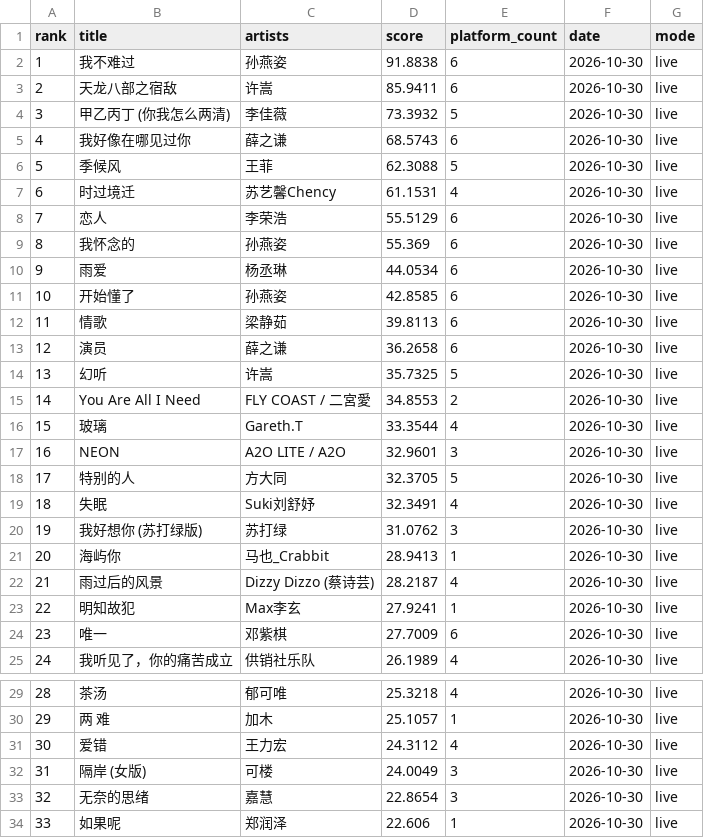
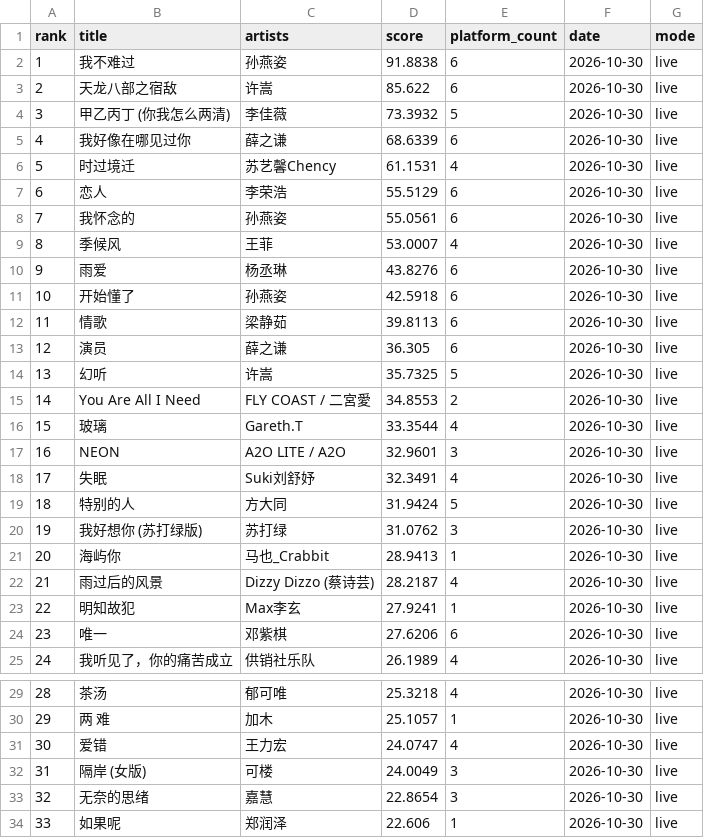
Before and after one commit to arnoldhao/resonance, a CSV file: dist/data/latest.csv, drawn as a sheet; only a part is shown, gaps mark what is left out; the diff covers the shown part only.

```diff
--- a/dist/data/latest.csv
+++ b/dist/data/latest.csv
@@ -2,13 +2,13 @@
 "1","我不难过","孙燕姿","91.8838","6","2026-10-30","live"
-"2","天龙八部之宿敌","许嵩","85.9411","6","2026-10-30","live"
+"2","天龙八部之宿敌","许嵩","85.622","6","2026-10-30","live"
 "3","甲乙丙丁 (你我怎么两清)","李佳薇","73.3932","5","2026-10-30","live"
-"4","我好像在哪见过你","薛之谦","68.5743","6","2026-10-30","live"
-"5","季候风","王菲","62.3088","5","2026-10-30","live"
-"6","时过境迁","苏艺馨Chency","61.1531","4","2026-10-30","live"
-"7","恋人","李荣浩","55.5129","6","2026-10-30","live"
-"8","我怀念的","孙燕姿","55.369","6","2026-10-30","live"
-"9","雨爱","杨丞琳","44.0534","6","2026-10-30","live"
-"10","开始懂了","孙燕姿","42.8585","6","2026-10-30","live"
+"4","我好像在哪见过你","薛之谦","68.6339","6","2026-10-30","live"
+"5","时过境迁","苏艺馨Chency","61.1531","4","2026-10-30","live"
+"6","恋人","李荣浩","55.5129","6","2026-10-30","live"
+"7","我怀念的","孙燕姿","55.0561","6","2026-10-30","live"
+"8","季候风","王菲","53.0007","4","2026-10-30","live"
+"9","雨爱","杨丞琳","43.8276","6","2026-10-30","live"
+"10","开始懂了","孙燕姿","42.5918","6","2026-10-30","live"
 "11","情歌","梁静茹","39.8113","6","2026-10-30","live"
-"12","演员","薛之谦","36.2658","6","2026-10-30","live"
+"12","演员","薛之谦","36.305","6","2026-10-30","live"
 "13","幻听","许嵩","35.7325","5","2026-10-30","live"
@@ -17,4 +17,4 @@
 "16","NEON","A2O LITE / A2O","32.9601","3","2026-10-30","live"
-"17","特别的人","方大同","32.3705","5","2026-10-30","live"
-"18","失眠","Suki刘舒妤","32.3491","4","2026-10-30","live"
+"17","失眠","Suki刘舒妤","32.3491","4","2026-10-30","live"
+"18","特别的人","方大同","31.9424","5","2026-10-30","live"
 "19","我好想你 (苏打绿版)","苏打绿","31.0762","3","2026-10-30","live"
@@ -23,3 +23,3 @@
 "22","明知故犯","Max李玄","27.9241","1","2026-10-30","live"
-"23","唯一","邓紫棋","27.7009","6","2026-10-30","live"
+"23","唯一","邓紫棋","27.6206","6","2026-10-30","live"
 "24","我听见了，你的痛苦成立","供销社乐队","26.1989","4","2026-10-30","live"
@@ -30,3 +30,3 @@
 "29","两 难","加木","25.1057","1","2026-10-30","live"
-"30","爱错","王力宏","24.3112","4","2026-10-30","live"
+"30","爱错","王力宏","24.0747","4","2026-10-30","live"
 "31","隔岸 (女版)","可楼","24.0049","3","2026-10-30","live"
```
Also changed, not shown: 52 edited cells elsewhere in this file, 50 other files.
